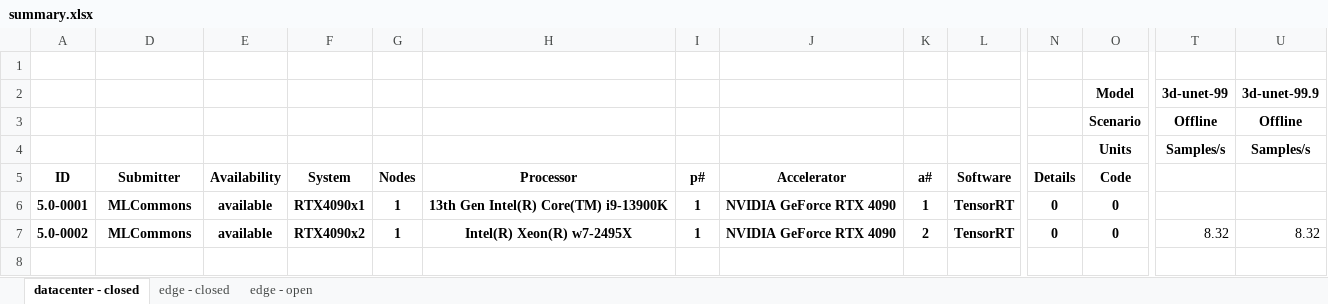
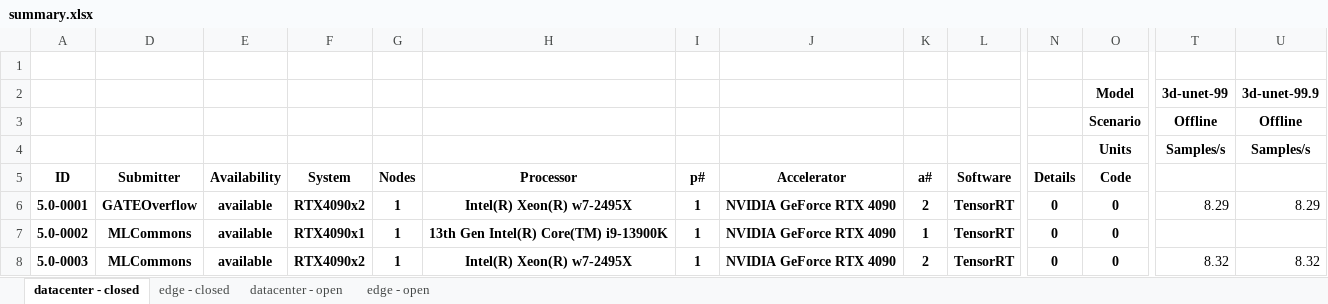
Before and after one commit to seemamp002/mlperf_inference_submissions_v5.0, an Excel workbook: summary.xlsx, sheet datacenter - closed, drawn as a sheet; only a part is shown, gaps mark what is left out; values as stored, in another font and other column widths than the file's, no borders; conditional formats not drawn; addresses are those after the commit; rows hold the shown columns only; the diff names each change by its address in the sheet, - before the commit and + after, or states it on an @@ line.

```diff
--- a/summary.xlsx (sheet datacenter - closed)
+++ b/summary.xlsx (sheet datacenter - closed)
+sheet tab: datacenter - open
+row 6: 5.0-0001 | GATEOverflow | available | RTX4090x2 | 1 | Intel(R) Xeon(R) w7-2495X | 1 | NVIDIA GeForce RTX 4090 | 2 | TensorRT | 0 | 0 | 8.29 | 8.29
-A7 (ID): 5.0-0001
+A7 (ID): 5.0-0002
-A8 (ID): 5.0-0002
+A8 (ID): 5.0-0003
```
Also changed, not shown: sheet edge - open, sheet edge - closed, hidden cells, 4 other files.
